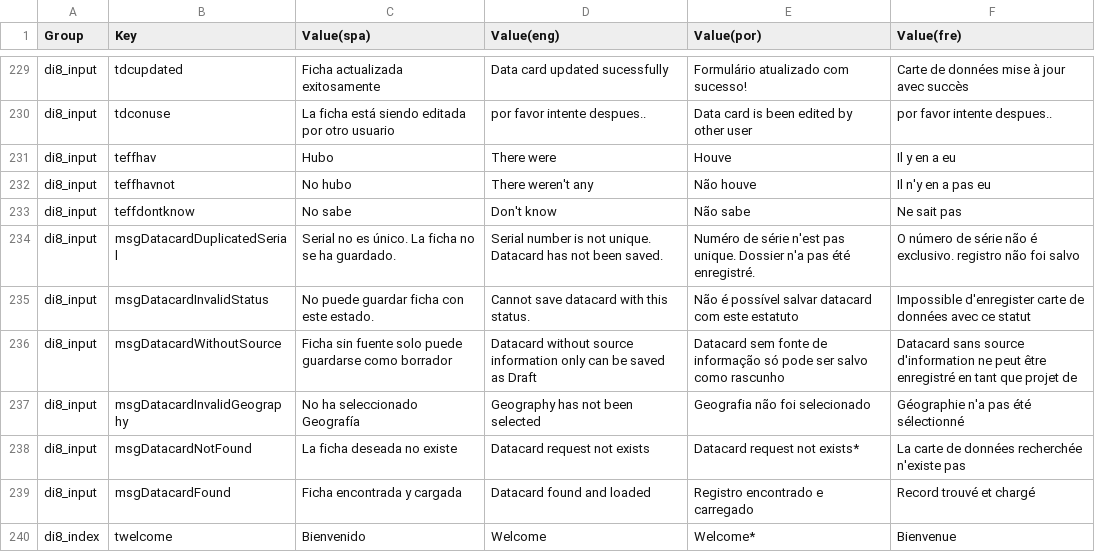
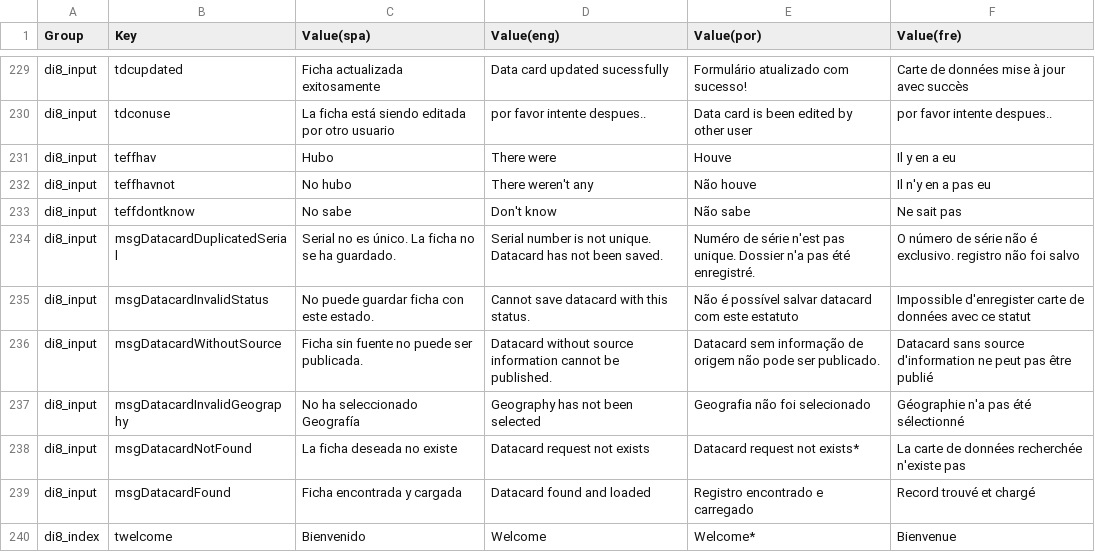
Before and after one commit to desinventar/desinventar-online, a CSV file: files/database/di8_interface_strings.csv, drawn as a sheet; only a part is shown, gaps mark what is left out.

Commit message:
Updated code for import of databases

```diff
--- a/files/database/di8_interface_strings.csv
+++ b/files/database/di8_interface_strings.csv
@@ -235,3 +235,3 @@
 "di8_input","msgDatacardInvalidStatus","No puede guardar ficha con este estado.","Cannot save datacard with this status.","Não é possível salvar datacard com este estatuto","Impossible d'enregister carte de données avec ce statut"
-"di8_input","msgDatacardWithoutSource","Ficha sin fuente solo puede guardarse como borrador","Datacard without source information only can be saved as Draft","Datacard sem fonte de informação só pode ser salvo como rascunho","Datacard sans source d'information ne peut être enregistré en tant que projet de"
+"di8_input","msgDatacardWithoutSource","Ficha sin fuente no puede ser publicada.","Datacard without source information cannot be published.","Datacard sem informação de origem não pode ser publicado.","Datacard sans source d'information ne peut pas être publié"
 "di8_input","msgDatacardInvalidGeography","No ha seleccionado Geografía","Geography has not been selected","Geografia não foi selecionado","Géographie n'a pas été sélectionné"
```
Also changed, not shown: 9 other files.
